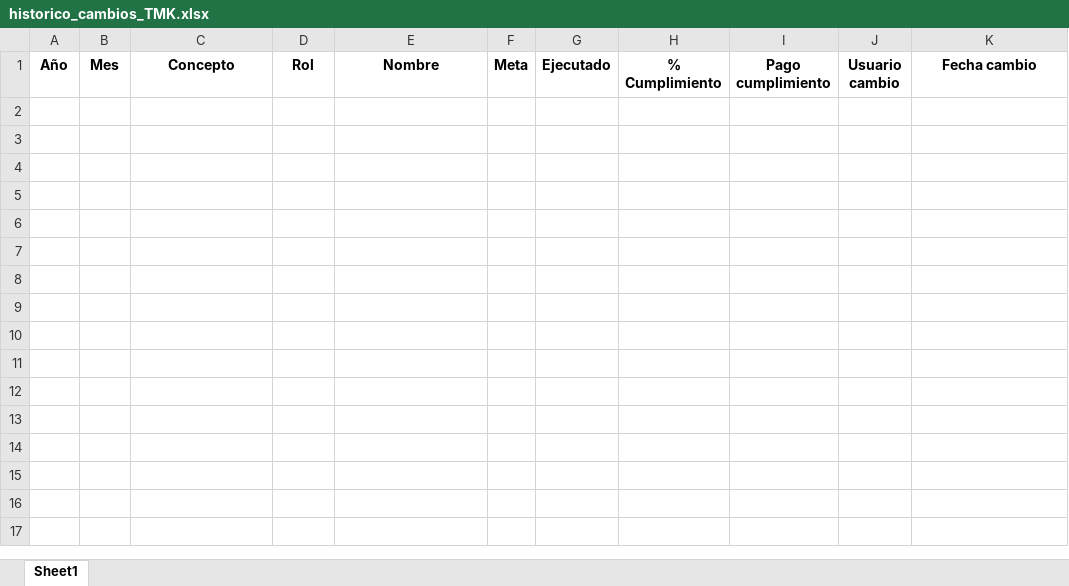
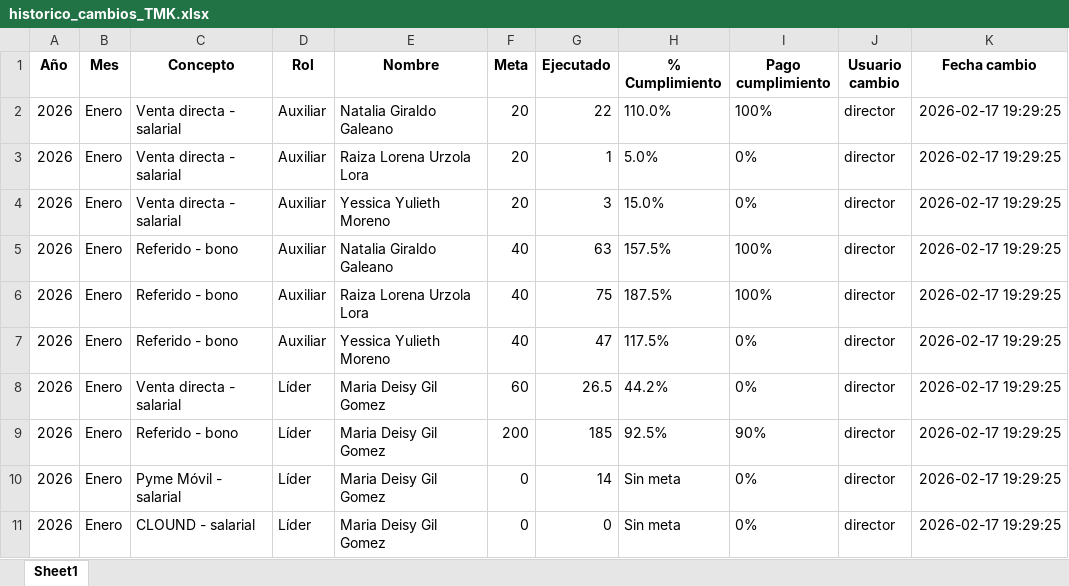
Before and after one commit to Paolam1903/tmk, an Excel workbook: historico_cambios_TMK.xlsx, sheet Sheet1, drawn as a sheet; values as stored, in another font and other column widths than the file's, no borders; the diff names each change by its address in the sheet, - before the commit and + after, or states it on an @@ line.

```diff
--- a/historico_cambios_TMK.xlsx (sheet Sheet1)
+++ b/historico_cambios_TMK.xlsx (sheet Sheet1)
+row 2: 2026 | Enero | Venta directa - salarial | Auxiliar | Natalia Giraldo Galeano | 20 | 22 | 110.0% | 100% | director | 2026-02-17 19:29:25
+row 3: 2026 | Enero | Venta directa - salarial | Auxiliar | Raiza Lorena Urzola Lora | 20 | 1 | 5.0% | 0% | director | 2026-02-17 19:29:25
+row 4: 2026 | Enero | Venta directa - salarial | Auxiliar | Yessica Yulieth Moreno | 20 | 3 | 15.0% | 0% | director | 2026-02-17 19:29:25
+row 5: 2026 | Enero | Referido - bono | Auxiliar | Natalia Giraldo Galeano | 40 | 63 | 157.5% | 100% | director | 2026-02-17 19:29:25
+row 6: 2026 | Enero | Referido - bono | Auxiliar | Raiza Lorena Urzola Lora | 40 | 75 | 187.5% | 100% | director | 2026-02-17 19:29:25
+row 7: 2026 | Enero | Referido - bono | Auxiliar | Yessica Yulieth Moreno | 40 | 47 | 117.5% | 0% | director | 2026-02-17 19:29:25
+row 8: 2026 | Enero | Venta directa - salarial | Líder | Maria Deisy Gil Gomez | 60 | 26.5 | 44.2% | 0% | director | 2026-02-17 19:29:25
+row 9: 2026 | Enero | Referido - bono | Líder | Maria Deisy Gil Gomez | 200 | 185 | 92.5% | 90% | director | 2026-02-17 19:29:25
+row 10: 2026 | Enero | Pyme Móvil - salarial | Líder | Maria Deisy Gil Gomez | 0 | 14 | Sin meta | 0% | director | 2026-02-17 19:29:25
+row 11: 2026 | Enero | CLOUND - salarial | Líder | Maria Deisy Gil Gomez | 0 | 0 | Sin meta | 0% | director | 2026-02-17 19:29:25
```
Also changed, not shown: 2 other files.
